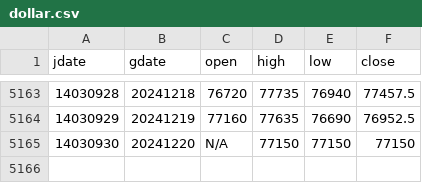
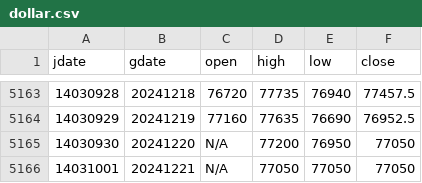
Before and after one commit to m-ahmadi/m-ahmadi.github.io, a CSV file: data/dollar.csv, drawn as a sheet; only a part is shown, gaps mark what is left out.

Commit message:
data update

```diff
--- a/data/dollar.csv
+++ b/data/dollar.csv
@@ -5164,2 +5164,3 @@ jdate,gdate,open,high,low,close
 14030929,20241219,77160,77635,76690,76952.5
-14030930,20241220,N/A,77150,77150,77150
+14030930,20241220,N/A,77200,76950,77050
+14031001,20241221,N/A,77050,77050,77050
```
Also changed, not shown: 5 other files.
